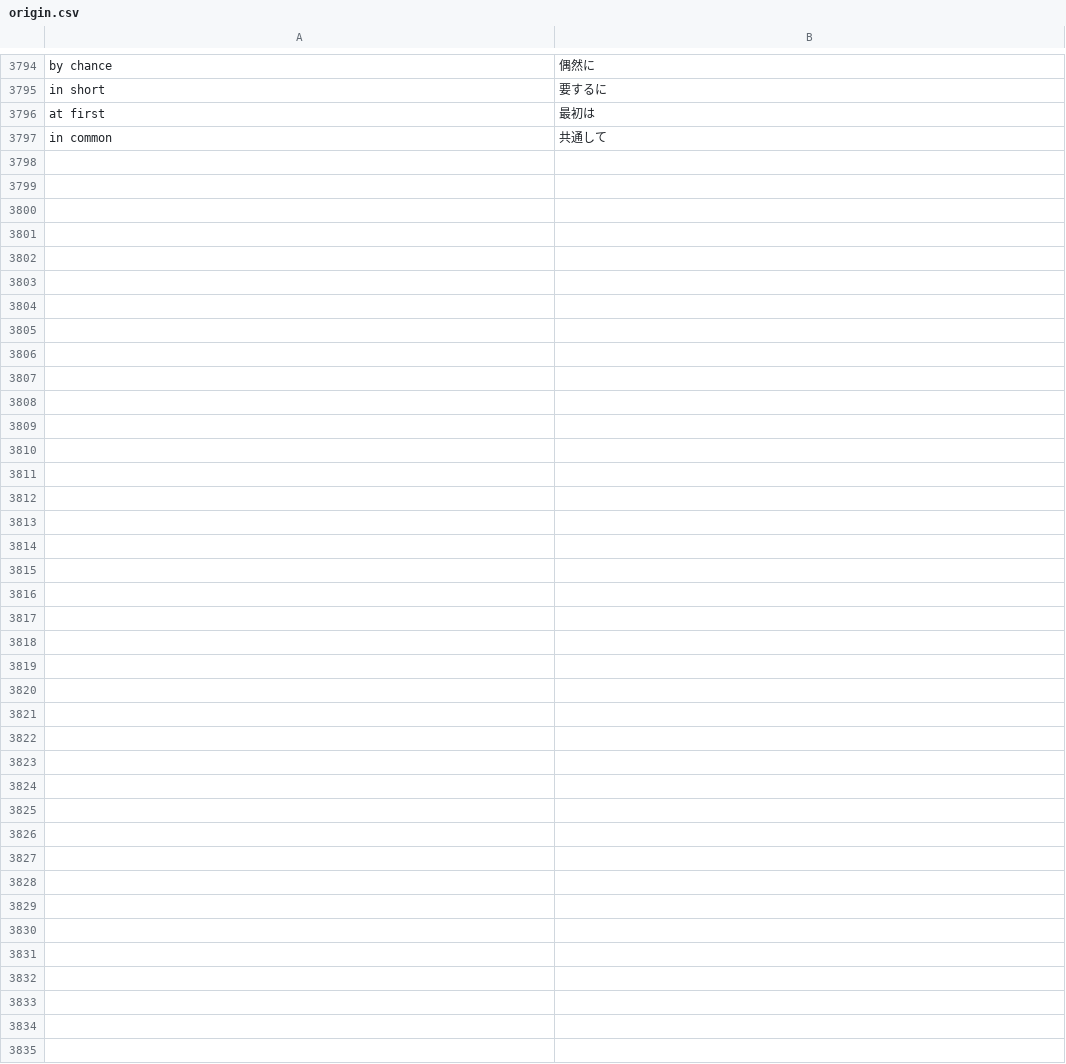
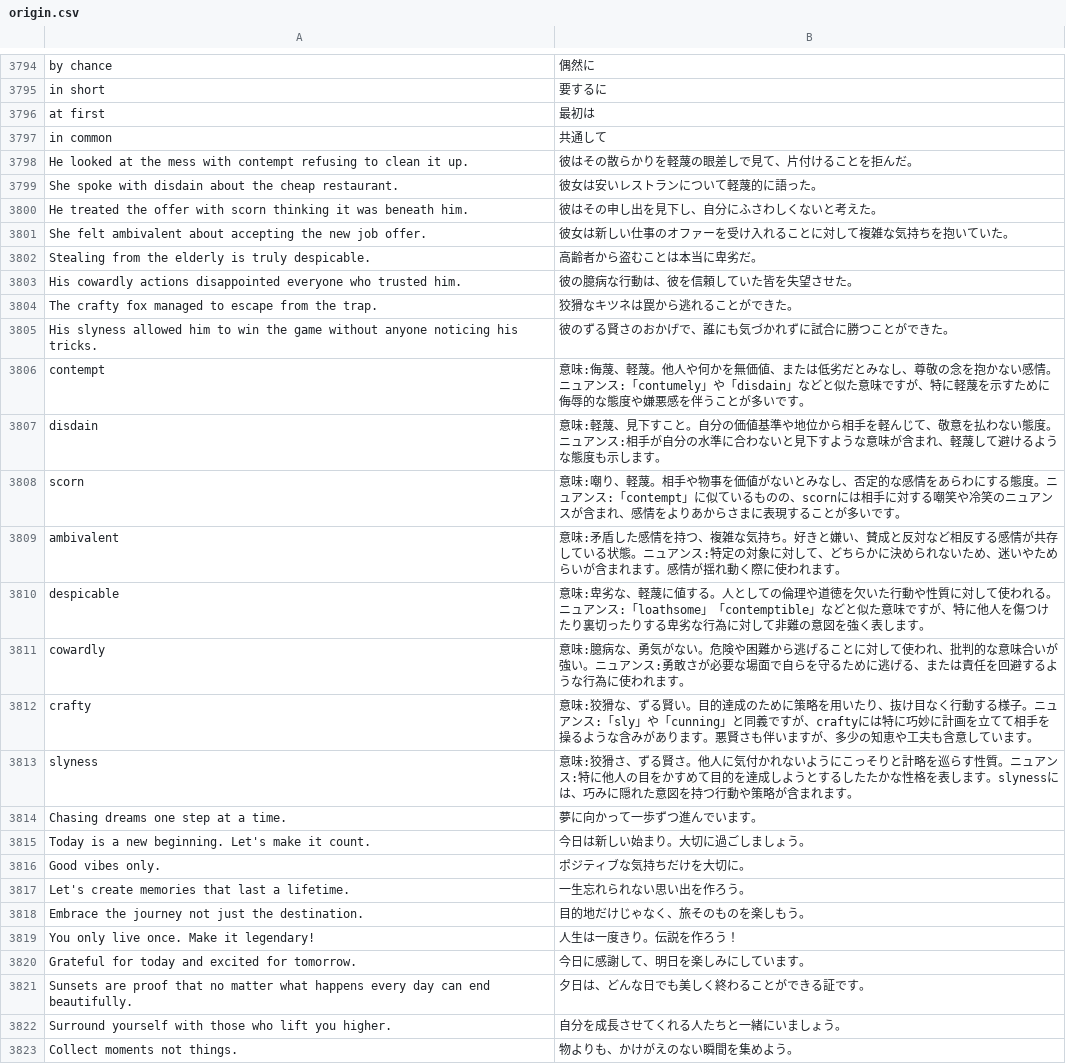
Before and after one commit to kawain/react_typing, a CSV file: origin.csv, drawn as a sheet; only a part is shown, gaps mark what is left out; the diff covers the shown part only.

```diff
--- a/origin.csv
+++ b/origin.csv
@@ -3797 +3797,27 @@ at first,最初は
 in common,共通して
+He looked at the mess with contempt refusing to clean it up.,彼はその散らかりを軽蔑の眼差しで見て、片付けることを拒んだ。
+She spoke with disdain about the cheap restaurant.,彼女は安いレストランについて軽蔑的に語った。
+He treated the offer with scorn thinking it was beneath him.,彼はその申し出を見下し、自分にふさわしくないと考えた。
+She felt ambivalent about accepting the new job offer.,彼女は新しい仕事のオファーを受け入れることに対して複雑な気持ちを抱いていた。
+Stealing from the elderly is truly despicable.,高齢者から盗むことは本当に卑劣だ。
+His cowardly actions disappointed everyone who trusted him.,彼の臆病な行動は、彼を信頼していた皆を失望させた。
+The crafty fox managed to escape from the trap.,狡猾なキツネは罠から逃れることができた。
+His slyness allowed him to win the game without anyone noticing his tricks.,彼のずる賢さのおかげで、誰にも気づかれずに試合に勝つことができた。
+contempt,意味:侮蔑、軽蔑。他人や何かを無価値、または低劣だとみなし、尊敬の念を抱かない感情。ニュアンス:「contumely」や「disdain」などと似た意味ですが、特に軽蔑を示すために侮辱的な態度や嫌悪感を伴うことが多いです。
+disdain,意味:軽蔑、見下すこと。自分の価値基準や地位から相手を軽んじて、敬意を払わない態度。ニュアンス:相手が自分の水準に合わないと見下すような意味が含まれ、軽蔑して避けるような態度も示します。
+scorn,意味:嘲り、軽蔑。相手や物事を価値がないとみなし、否定的な感情をあらわにする態度。ニュアンス:「contempt」に似ているものの、scornには相手に対する嘲笑や冷笑のニュアンスが含まれ、感情をよりあからさまに表現することが多いです。
+ambivalent,意味:矛盾した感情を持つ、複雑な気持ち。好きと嫌い、賛成と反対など相反する感情が共存している状態。ニュアンス:特定の対象に対して、どちらかに決められないため、迷いやためらいが含まれます。感情が揺れ動く際に使われます。
+despicable,意味:卑劣な、軽蔑に値する。人としての倫理や道徳を欠いた行動や性質に対して使われる。ニュアンス:「loathsome」「contemptible」などと似た意味ですが、特に他人を傷つけたり裏切ったりする卑劣な行為に対して非難の意図を強く表します。
+cowardly,意味:臆病な、勇気がない。危険や困難から逃げることに対して使われ、批判的な意味合いが強い。ニュアンス:勇敢さが必要な場面で自らを守るために逃げる、または責任を回避するような行為に使われます。
+crafty,意味:狡猾な、ずる賢い。目的達成のために策略を用いたり、抜け目なく行動する様子。ニュアンス:「sly」や「cunning」と同義ですが、craftyには特に巧妙に計画を立てて相手を操るような含みがあります。悪賢さも伴いますが、多少の知恵や工夫も含意しています。
+slyness,意味:狡猾さ、ずる賢さ。他人に気付かれないようにこっそりと計略を巡らす性質。ニュアンス:特に他人の目をかすめて目的を達成しようとするしたたかな性格を表します。slynessには、巧みに隠れた意図を持つ行動や策略が含まれます。
+Chasing dreams one step at a time.,夢に向かって一歩ずつ進んでいます。
+Today is a new beginning. Let's make it count.,今日は新しい始まり。大切に過ごしましょう。
+Good vibes only.,ポジティブな気持ちだけを大切に。
+Let's create memories that last a lifetime.,一生忘れられない思い出を作ろう。
+Embrace the journey not just the destination.,目的地だけじゃなく、旅そのものを楽しもう。
+You only live once. Make it legendary!,人生は一度きり。伝説を作ろう！
+Grateful for today and excited for tomorrow.,今日に感謝して、明日を楽しみにしています。
+Sunsets are proof that no matter what happens every day can end beautifully.,夕日は、どんな日でも美しく終わることができる証です。
+Surround yourself with those who lift you higher.,自分を成長させてくれる人たちと一緒にいましょう。
+Collect moments not things.,物よりも、かけがえのない瞬間を集めよう。
```
Also changed, not shown: 146 edited cells elsewhere in this file, 2 other files.
